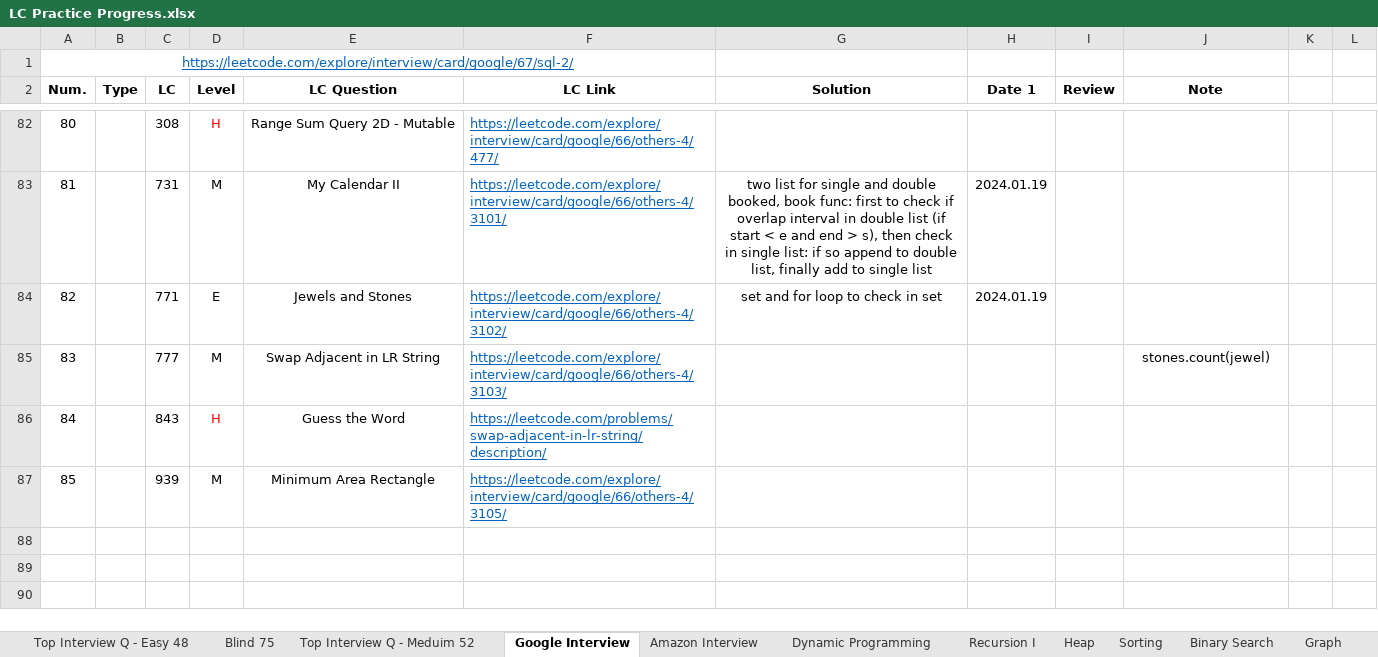
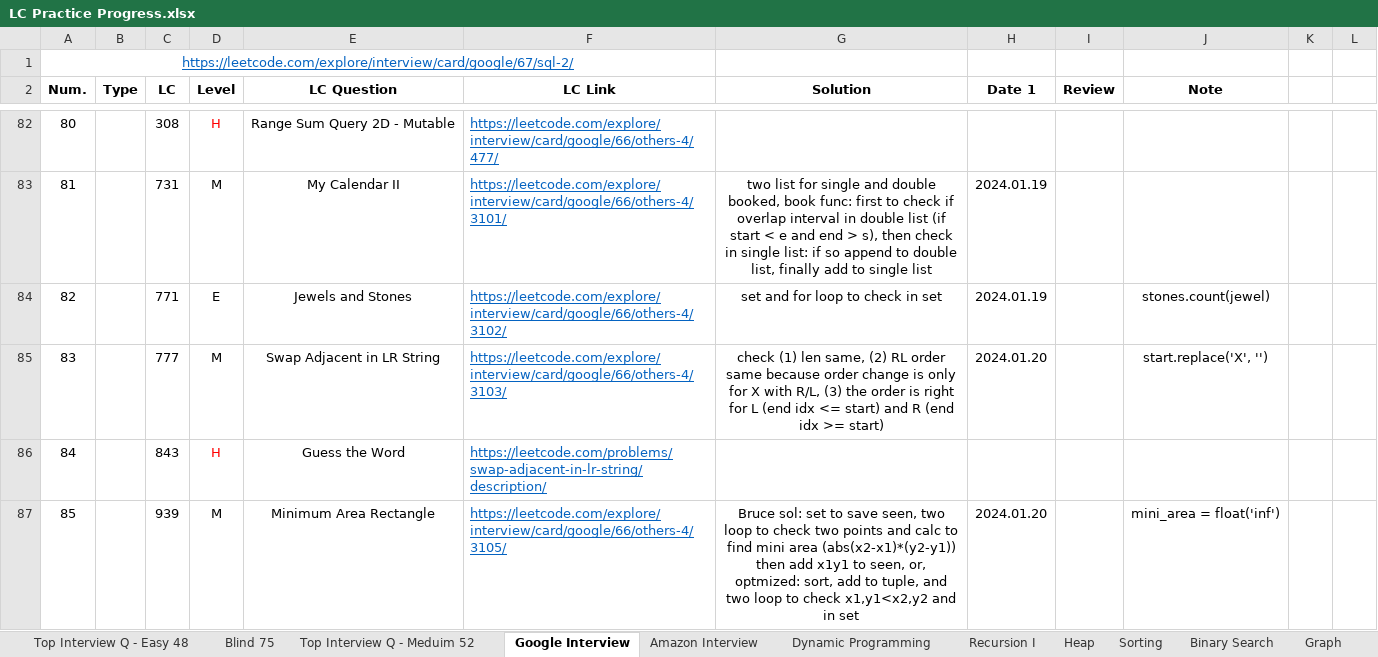
Before and after one commit to Ylieo816/Learning-Leetcode, an Excel workbook: LC Practice Progress.xlsx, sheet Google Interview, drawn as a sheet; only a part is shown, gaps mark what is left out; values as stored, in another font and other column widths than the file's, no borders; the diff names each change by its address in the sheet, - before the commit and + after, or states it on an @@ line.

Commit message:
[20240121] Google Interview (85) 83-85

```diff
--- a/LC Practice Progress.xlsx (sheet Google Interview)
+++ b/LC Practice Progress.xlsx (sheet Google Interview)
-J84 (Note): (empty)
+J84 (Note): stones.count(jewel)
-G85 (Solution): (empty)
+G85 (Solution): check (1) len same, (2) RL order same because order change is only for X with R/L, (3) the order is right for L (end idx <= start) and R (end idx >= start)
-H85 (Date 1): (empty)
+H85 (Date 1): 2024.01.20
-J85 (Note): stones.count(jewel)
+J85 (Note): start.replace('X', '')
-G87 (Solution): (empty)
+G87 (Solution): Bruce sol: set to save seen, two loop to check two points and calc to find mini area (abs(x2-x1)*(y2-y1)) then add x1y1 to seen, or, optmized: sort, add to tuple, and two loop to check x1,y1<x2,y2 and in set
-H87 (Date 1): (empty)
+H87 (Date 1): 2024.01.20
-J87 (Note): (empty)
+J87 (Note): mini_area = float('inf')
```
Also changed, not shown: 4 other files.
